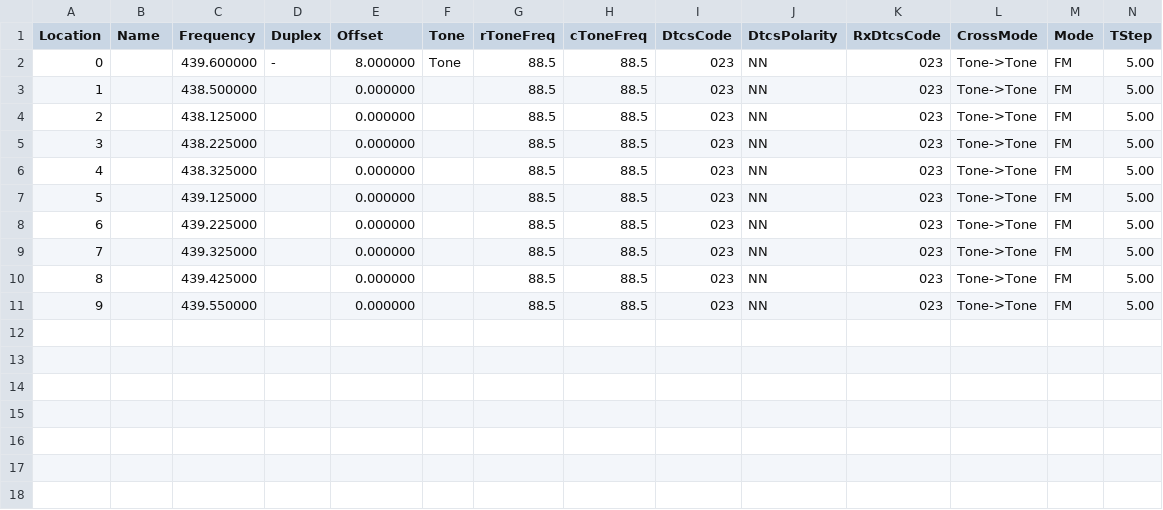
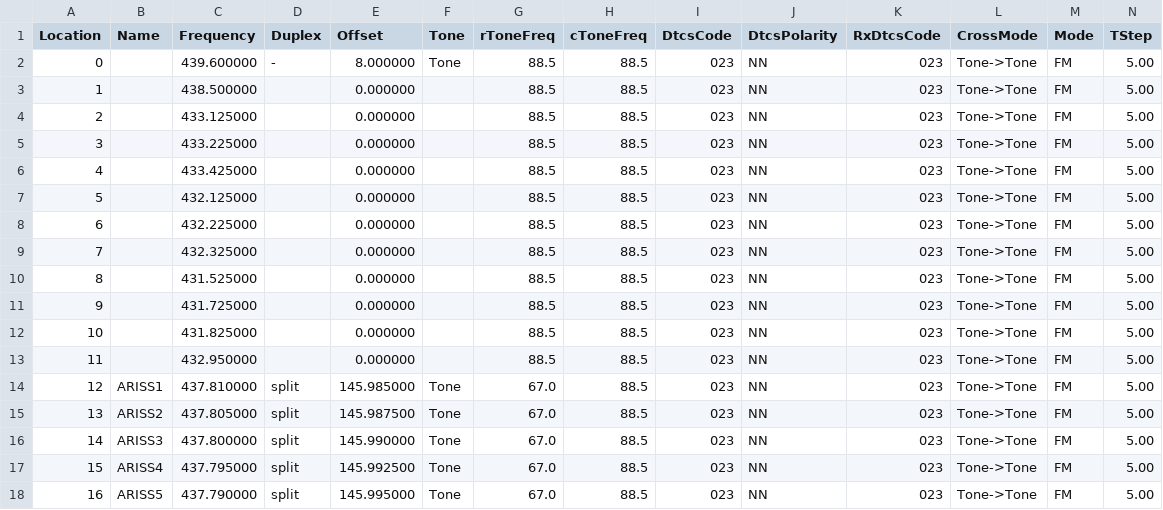
Before and after one commit to mike2718/cps-config, a CSV file: UV-5R/channel.csv, drawn as a sheet; only a part is shown; rows hold the shown columns only; the diff names each change by its address in the sheet, - before the commit and + after, or states it on an @@ line.

```diff
--- a/UV-5R/channel.csv
+++ b/UV-5R/channel.csv
-C4 (Frequency): 438.125000
+C4 (Frequency): 433.125000
-C5 (Frequency): 438.225000
+C5 (Frequency): 433.225000
-C6 (Frequency): 438.325000
+C6 (Frequency): 433.425000
-C7 (Frequency): 439.125000
+C7 (Frequency): 432.125000
-C8 (Frequency): 439.225000
+C8 (Frequency): 432.225000
-C9 (Frequency): 439.325000
+C9 (Frequency): 432.325000
-C10 (Frequency): 439.425000
+C10 (Frequency): 431.525000
-C11 (Frequency): 439.550000
+C11 (Frequency): 431.725000
+row 12: 10 |  | 431.825000 |  | 0.000000 |  | 88.5 | 88.5 | 023 | NN | 023 | Tone->Tone | FM | 5.00
+row 13: 11 |  | 432.950000 |  | 0.000000 |  | 88.5 | 88.5 | 023 | NN | 023 | Tone->Tone | FM | 5.00
+row 14: 12 | ARISS1 | 437.810000 | split | 145.985000 | Tone | 67.0 | 88.5 | 023 | NN | 023 | Tone->Tone | FM | 5.00
+row 15: 13 | ARISS2 | 437.805000 | split | 145.987500 | Tone | 67.0 | 88.5 | 023 | NN | 023 | Tone->Tone | FM | 5.00
+row 16: 14 | ARISS3 | 437.800000 | split | 145.990000 | Tone | 67.0 | 88.5 | 023 | NN | 023 | Tone->Tone | FM | 5.00
+row 17: 15 | ARISS4 | 437.795000 | split | 145.992500 | Tone | 67.0 | 88.5 | 023 | NN | 023 | Tone->Tone | FM | 5.00
+row 18: 16 | ARISS5 | 437.790000 | split | 145.995000 | Tone | 67.0 | 88.5 | 023 | NN | 023 | Tone->Tone | FM | 5.00
```
Also changed, not shown: 6 other files.
